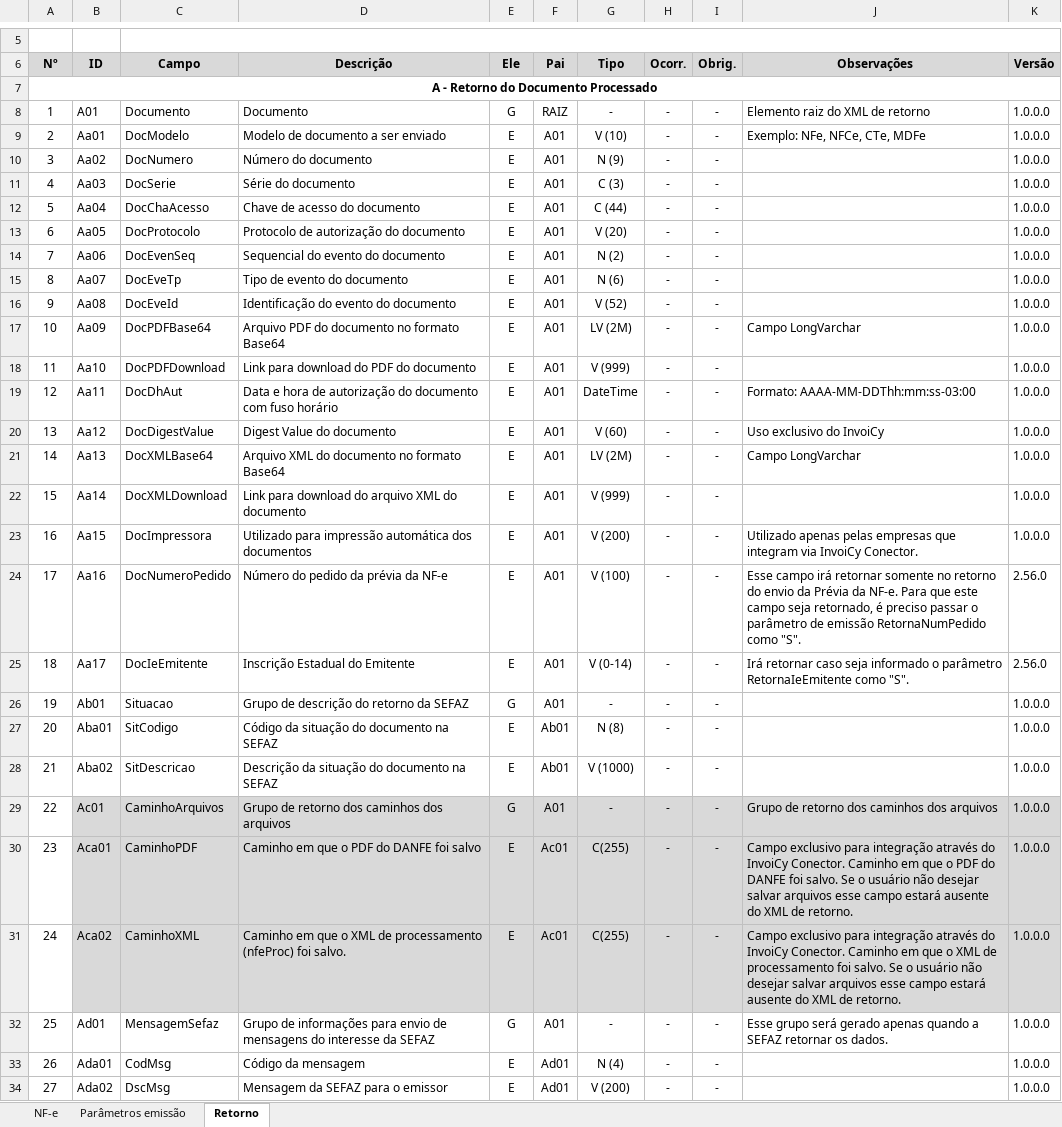
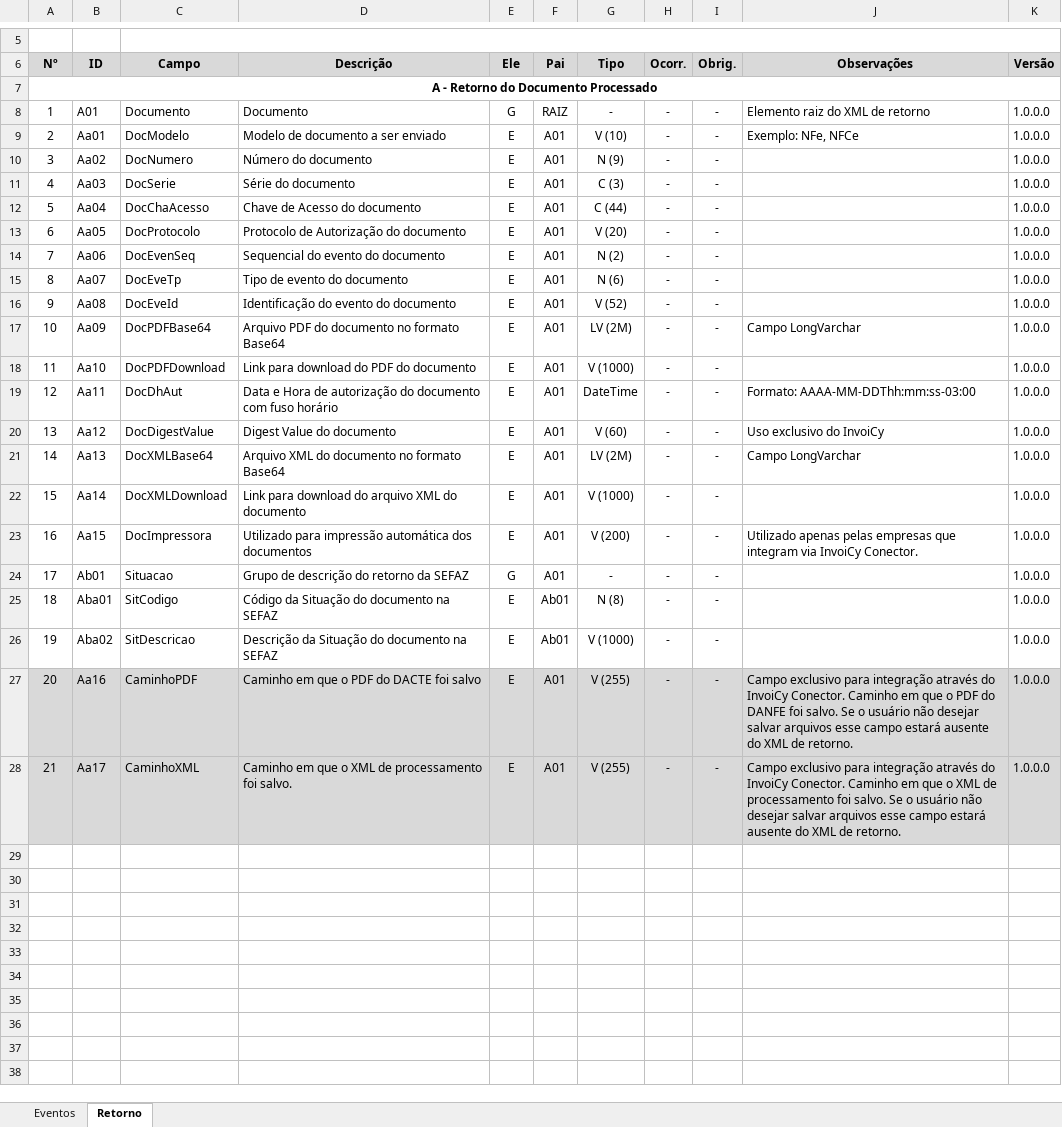
Before and after one commit to migrate-company/integracao-InvoiCy-BR, an Excel workbook: Emissão/Layouts/Layout 4.0 NFe_NFCe.xlsx, sheet Retorno, drawn as a sheet; only a part is shown, gaps mark what is left out; values as stored, in another font and other column widths than the file's, no borders; charts and pictures not drawn; removed rows and columns are numbered as before the commit, all else as after; the diff covers the shown part only; the diff names each change by its address in the sheet, - before the commit and + after, or states it on an @@ line.

Commit message:
Adicionadas informações do evento ECONF

```diff
--- a/Emissão/Layouts/Layout 4.0 NFe_NFCe.xlsx (sheet Retorno)
+++ b/Emissão/Layouts/Layout 4.0 NFe_NFCe.xlsx (sheet Retorno)
-sheet tab: NF-e
+sheet tab: Eventos
-sheet tab: Parâmetros emissão
-J9 (Observações): Exemplo: NFe, NFCe, CTe, MDFe
+J9 (Observações): Exemplo: NFe, NFCe
-D12 (Descrição): Chave de acesso do documento
+D12 (Descrição): Chave de Acesso do documento
-D13 (Descrição): Protocolo de autorização do documento
+D13 (Descrição): Protocolo de Autorização do documento
-G18 (Tipo): V (999)
+G18 (Tipo): V (1000)
-D19 (Descrição): Data e hora de autorização…
+D19 (Descrição): Data e Hora de autorização…
-G22 (Tipo): V (999)
+G22 (Tipo): V (1000)
-row 24: 17 | Aa16 | DocNumeroPedido | Número do pedido da prévia da NF-e | E | A01 | V (100) | - | - | Esse campo irá retornar somente no retorno do envio da Prévia da NF-e. Para que este campo seja retornado, é preciso passar o parâmetro de emissão RetornaNumPedido como "S". | 2.56.0
-row 25: 18 | Aa17 | DocIeEmitente | Inscrição Estadual do Emitente | E | A01 | V (0-14) | - | - | Irá retornar caso seja informado o parâmetro RetornaIeEmitente como "S". | 2.56.0
@@ column A (Nº) renumbered between rows 24 and 28 @@
-D25 (Descrição): Código da situação do documento na SEFAZ
+D25 (Descrição): Código da Situação do documento na SEFAZ
-D26 (Descrição): Descrição da situação do documento na SEFAZ
+D26 (Descrição): Descrição da Situação do documento na SEFAZ
-row 29: 22 | Ac01 | CaminhoArquivos | Grupo de retorno dos caminhos dos arquivos | G | A01 | - | - | - | Grupo de retorno dos caminhos dos arquivos | 1.0.0.0
-A27:A28 fill: none
+A27:A28 fill: #D9D9D9
-B27 (ID): Aca01
+B27 (ID): Aa16
-D27 (Descrição): Caminho em que o PDF do DANFE foi salvo
+D27 (Descrição): Caminho em que o PDF do DACTE foi salvo
-F27:F28 (Pai): Ac01
+F27:F28 (Pai): A01
-G27:G28 (Tipo): C(255)
+G27:G28 (Tipo): V (255)
-B28 (ID): Aca02
+B28 (ID): Aa17
-D28 (Descrição): …de processamento (nfeProc) foi salvo.
+D28 (Descrição): …de processamento foi salvo.
-row 32: 25 | Ad01 | MensagemSefaz | Grupo de informações para envio de mensagens do interesse da SEFAZ | G | A01 | - | - | - | Esse grupo será gerado apenas quando a SEFAZ retornar os dados. | 1.0.0.0
-row 33: 26 | Ada01 | CodMsg | Código da mensagem | E | Ad01 | N (4) | - | - |  | 1.0.0.0
-row 34: 27 | Ada02 | DscMsg | Mensagem da SEFAZ para o emissor | E | Ad01 | V (200) | - | - |  | 1.0.0.0
```
Also changed, not shown: cell formats elsewhere in this sheet, sheet Eventos, formulas that keep their value, charts or pictures.
